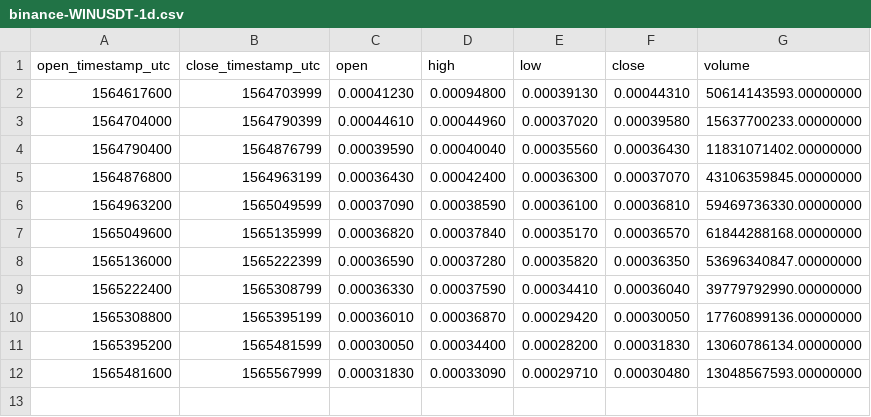
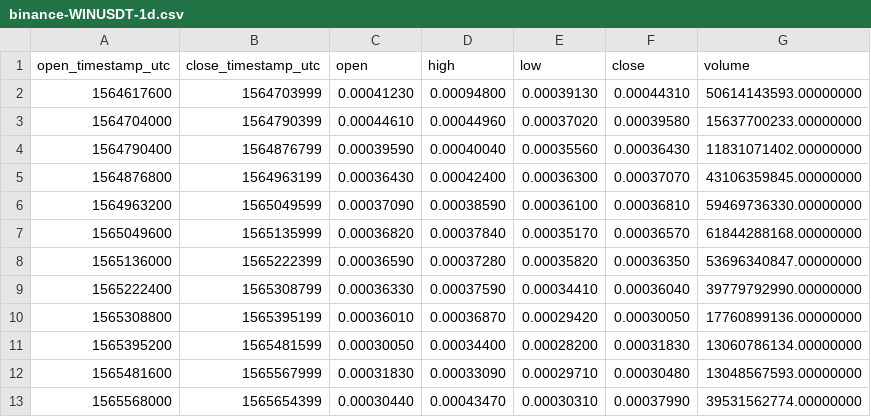
Before and after one commit to cryptobigbro/binance-WINUSDT, a CSV file: binance-WINUSDT-1d.csv, drawn as a sheet.

```diff
--- a/binance-WINUSDT-1d.csv
+++ b/binance-WINUSDT-1d.csv
@@ -12 +12,2 @@ open_timestamp_utc,close_timestamp_utc,open,high,low,close,volume
 1565481600,1565567999,0.00031830,0.00033090,0.00029710,0.00030480,13048567593.00000000
+1565568000,1565654399,0.00030440,0.00043470,0.00030310,0.00037990,39531562774.00000000
```
Also changed, not shown: binance-WINUSDT-1h.csv, 1 other file.
